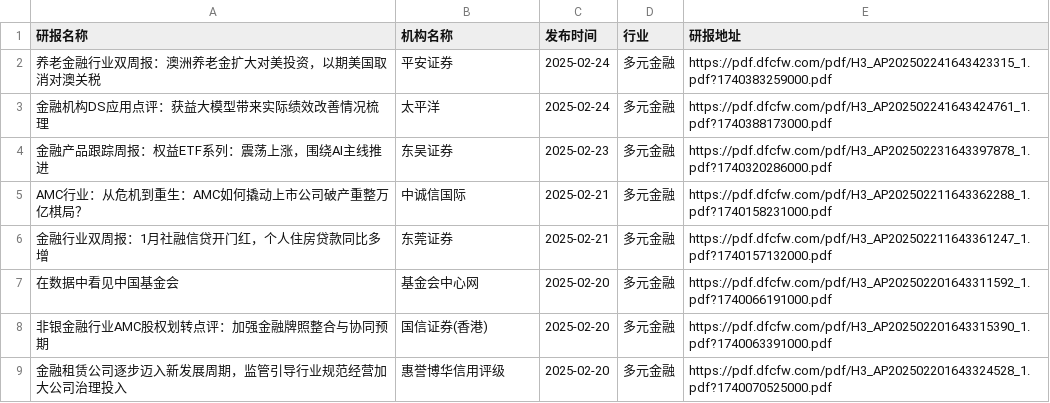
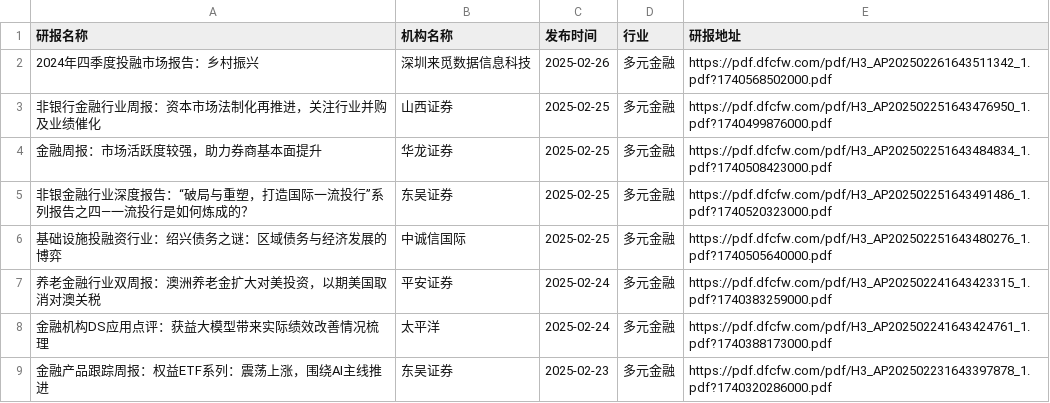
Before and after one commit to manymore13/report, a CSV file: eastmoney/多元金融.csv, drawn as a sheet; only a part is shown; the shorter side is filled out with more unchanged rows.

```diff
--- a/eastmoney/多元金融.csv
+++ b/eastmoney/多元金融.csv
@@ -1,2 +1,7 @@
 研报名称,机构名称,发布时间,行业,研报地址
+2024年四季度投融市场报告：乡村振兴,深圳来觅数据信息科技,2025-02-26,多元金融,https://pdf.dfcfw.com/pdf/H3_AP202502261643511342_1.pdf?1740568502000.pdf
+非银行金融行业周报：资本市场法制化再推进，关注行业并购及业绩催化,山西证券,2025-02-25,多元金融,https://pdf.dfcfw.com/pdf/H3_AP202502251643476950_1.pdf?1740499876000.pdf
+金融周报：市场活跃度较强，助力券商基本面提升,华龙证券,2025-02-25,多元金融,https://pdf.dfcfw.com/pdf/H3_AP202502251643484834_1.pdf?1740508423000.pdf
+非银金融行业深度报告：“破局与重塑，打造国际一流投行”系列报告之四—一流投行是如何炼成的？,东吴证券,2025-02-25,多元金融,https://pdf.dfcfw.com/pdf/H3_AP202502251643491486_1.pdf?1740520323000.pdf
+基础设施投融资行业：绍兴债务之谜：区域债务与经济发展的博弈,中诚信国际,2025-02-25,多元金融,https://pdf.dfcfw.com/pdf/H3_AP202502251643480276_1.pdf?1740505640000.pdf
 养老金融行业双周报：澳洲养老金扩大对美投资，以期美国取消对澳关税,平安证券,2025-02-24,多元金融,https://pdf.dfcfw.com/pdf/H3_AP202502241643423315_1.pdf?1740383259000.pdf
```
Also changed, not shown: eastmoney/半导体.csv, eastmoney/房地产开发.csv, 50 other files.
